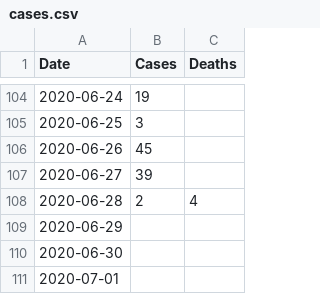
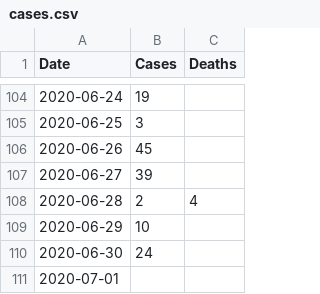
Before and after one commit to bsi-liberia/covid19-liberia-data, a CSV file: cases.csv, drawn as a sheet; only a part is shown, gaps mark what is left out.

Commit message:
Deploying to gh-pages from  @ 1cbc0cb8944afd086abc70cd18e8859a107319be 🚀

```diff
--- a/cases.csv
+++ b/cases.csv
@@ -108,4 +108,4 @@
 "2020-06-28","2","4"
-"2020-06-29","",""
-"2020-06-30","",""
+"2020-06-29","10",""
+"2020-06-30","24",""
 "2020-07-01","",""
```
